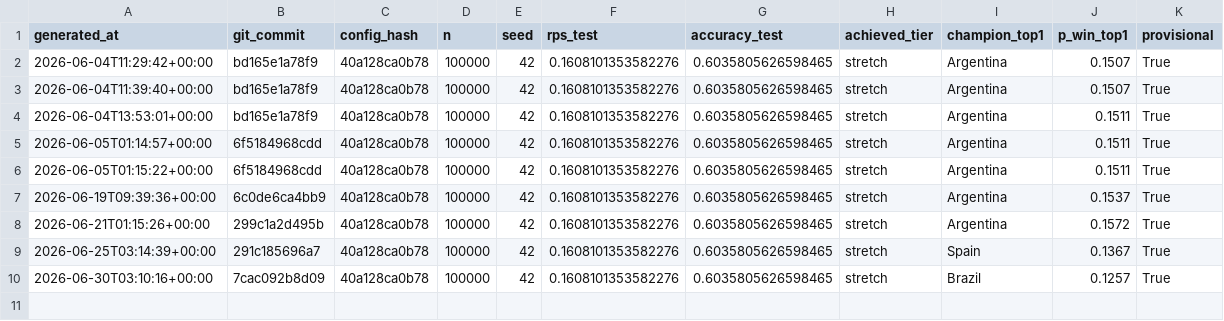
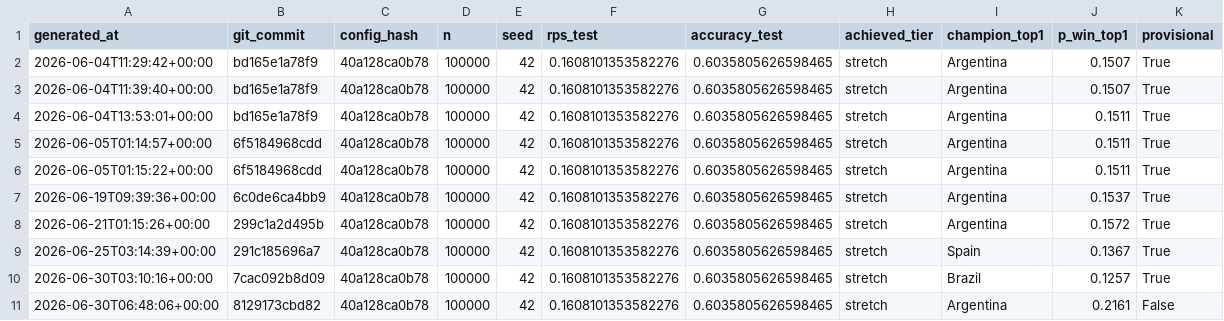
Before and after one commit to Helliad/world-cup-2026-predictor, a CSV file: experiments/ledger.csv, drawn as a sheet.

```diff
--- a/experiments/ledger.csv
+++ b/experiments/ledger.csv
@@ -10 +10,2 @@ generated_at,git_commit,config_hash,n,seed,rps_test,accuracy_test,achieved_tier,
 2026-06-30T03:10:16+00:00,7cac092b8d09,40a128ca0b78,100000,42,0.1608101353582276,0.6035805626598465,stretch,Brazil,0.1257,True
+2026-06-30T06:48:06+00:00,8129173cbd82,40a128ca0b78,100000,42,0.1608101353582276,0.6035805626598465,stretch,Argentina,0.2161,False
```
Also changed, not shown: 11 other files.
